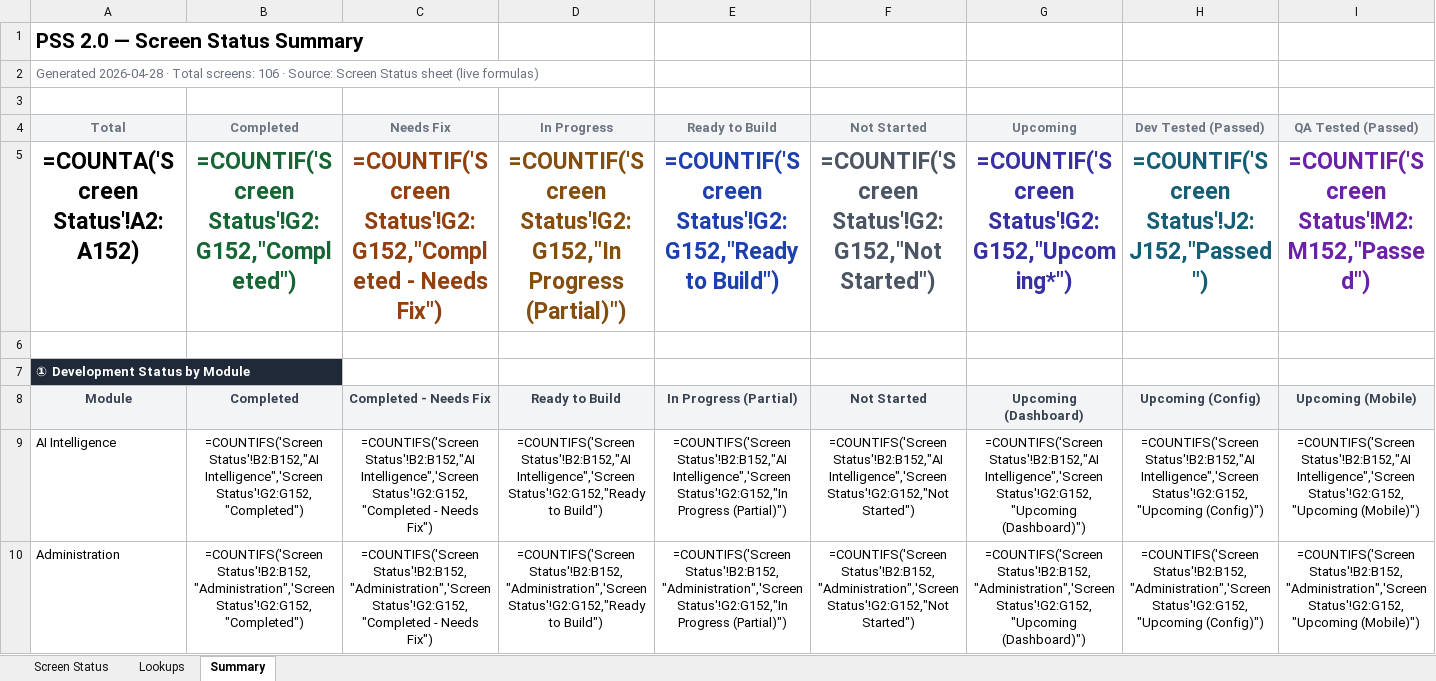
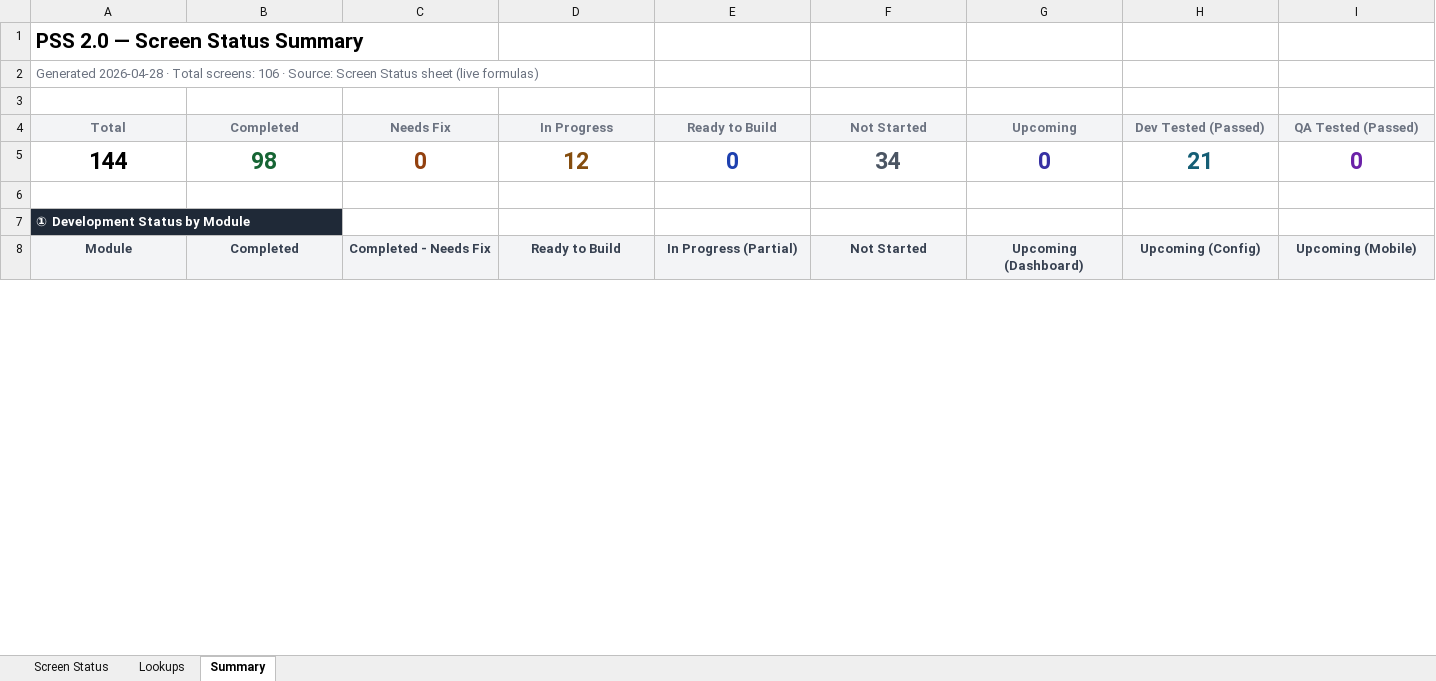
Before and after one commit to sorubantech/pwds-soruban, an Excel workbook: pss-2.0-global/.claude/screen-tracker/SCREEN-STATUS-OVERVIEW.xlsx, sheet Summary, drawn as a sheet; only a part is shown; values as stored, in another font and other column widths than the file's, no borders; formulas without a stored value are shown as written; removed rows and columns are numbered as before the commit, all else as after; rows hold the shown columns only; the diff covers the shown part only; the diff names each change by its address in the sheet, - before the commit and + after, or states it on an @@ line.

```diff
--- a/pss-2.0-global/.claude/screen-tracker/SCREEN-STATUS-OVERVIEW.xlsx (sheet Summary)
+++ b/pss-2.0-global/.claude/screen-tracker/SCREEN-STATUS-OVERVIEW.xlsx (sheet Summary)
-row 5: =COUNTA('Screen Status'!A2:A152) | =COUNTIF('Screen Status'!G2:G152,"Completed") | =COUNTIF('Screen Status'!G2:G152,"Completed - Needs Fix") | =COUNTIF('Screen Status'!G2:G152,"In Progress (Partial)") | =COUNTIF('Screen Status'!G2:G152,"Ready to Build") | =COUNTIF('Screen Status'!G2:G152,"Not Started") | =COUNTIF('Screen Status'!G2:G152,"Upcoming*") | =COUNTIF('Screen Status'!J2:J152,"Passed") | =COUNTIF('Screen Status'!M2:M152,"Passed")
+row 5: 144 | 98 | 0 | 12 | 0 | 34 | 0 | 21 | 0
-row 9: AI Intelligence | =COUNTIFS('Screen Status'!B2:B152,"AI Intelligence",'Screen Status'!G2:G152,"Completed") | =COUNTIFS('Screen Status'!B2:B152,"AI Intelligence",'Screen Status'!G2:G152,"Completed - Needs Fix") | =COUNTIFS('Screen Status'!B2:B152,"AI Intelligence",'Screen Status'!G2:G152,"Ready to Build") | =COUNTIFS('Screen Status'!B2:B152,"AI Intelligence",'Screen Status'!G2:G152,"In Progress (Partial)") | =COUNTIFS('Screen Status'!B2:B152,"AI Intelligence",'Screen Status'!G2:G152,"Not Started") | =COUNTIFS('Screen Status'!B2:B152,"AI Intelligence",'Screen Status'!G2:G152,"Upcoming (Dashboard)") | =COUNTIFS('Screen Status'!B2:B152,"AI Intelligence",'Screen Status'!G2:G152,"Upcoming (Config)") | =COUNTIFS('Screen Status'!B2:B152,"AI Intelligence",'Screen Status'!G2:G152,"Upcoming (Mobile)")
-row 10: Administration | =COUNTIFS('Screen Status'!B2:B152,"Administration",'Screen Status'!G2:G152,"Completed") | =COUNTIFS('Screen Status'!B2:B152,"Administration",'Screen Status'!G2:G152,"Completed - Needs Fix") | =COUNTIFS('Screen Status'!B2:B152,"Administration",'Screen Status'!G2:G152,"Ready to Build") | =COUNTIFS('Screen Status'!B2:B152,"Administration",'Screen Status'!G2:G152,"In Progress (Partial)") | =COUNTIFS('Screen Status'!B2:B152,"Administration",'Screen Status'!G2:G152,"Not Started") | =COUNTIFS('Screen Status'!B2:B152,"Administration",'Screen Status'!G2:G152,"Upcoming (Dashboard)") | =COUNTIFS('Screen Status'!B2:B152,"Administration",'Screen Status'!G2:G152,"Upcoming (Config)") | =COUNTIFS('Screen Status'!B2:B152,"Administration",'Screen Status'!G2:G152,"Upcoming (Mobile)")
```
Also changed, not shown: 39 added rows and 37 removed rows elsewhere in this sheet, sheet Screen Status, 10 other files.
